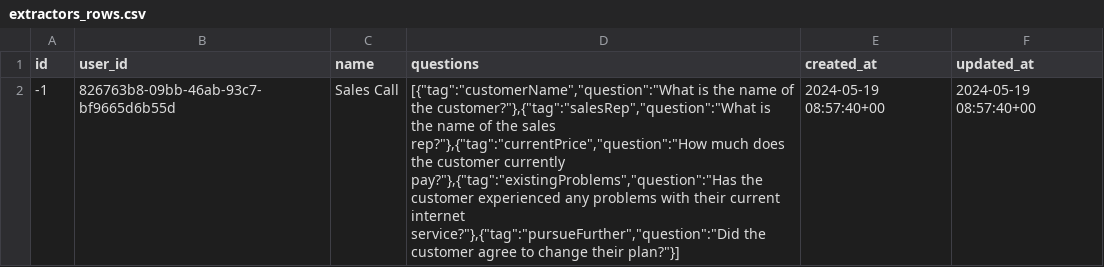
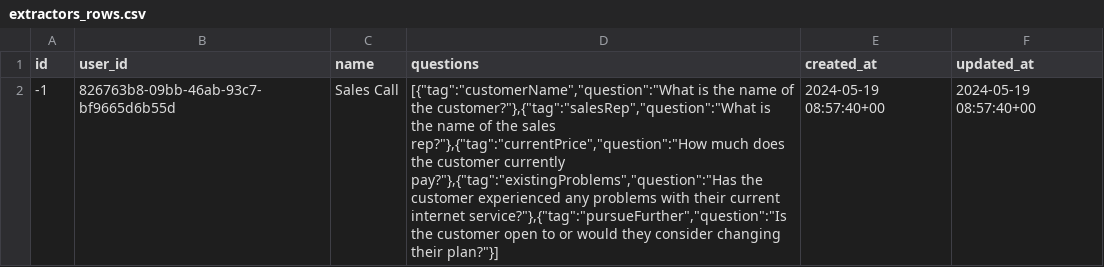
Before and after one commit to wallpants/jaison, a CSV file: supabase/seed/extractors_rows.csv, drawn as a sheet.

```diff
--- a/supabase/seed/extractors_rows.csv
+++ b/supabase/seed/extractors_rows.csv
@@ -1,2 +1,2 @@
 id,user_id,name,questions,created_at,updated_at
--1,826763b8-09bb-46ab-93c7-bf9665d6b55d,Sales Call,"[{""tag"":""customerName"",""question"":""What is the name of the customer?""},{""tag"":""salesRep"",""question"":""What is the name of the sales rep?""},{""tag"":""currentPrice"",""question"":""How much does the customer currently pay?""},{""tag"":""existingProblems"",""question"":""Has the customer experienced any problems with their current internet service?""},{""tag"":""pursueFurther"",""question"":""Did the customer agree to change their plan?""}]",2024-05-19 08:57:40+00,2024-05-19 08:57:40+00
+-1,826763b8-09bb-46ab-93c7-bf9665d6b55d,Sales Call,"[{""tag"":""customerName"",""question"":""What is the name of the customer?""},{""tag"":""salesRep"",""question"":""What is the name of the sales rep?""},{""tag"":""currentPrice"",""question"":""How much does the customer currently pay?""},{""tag"":""existingProblems"",""question"":""Has the customer experienced any problems with their current internet service?""},{""tag"":""pursueFurther"",""question"":""Is the customer open to or would they consider changing their plan?""}]",2024-05-19 08:57:40+00,2024-05-19 08:57:40+00
```
Also changed, not shown: 1 other file.
